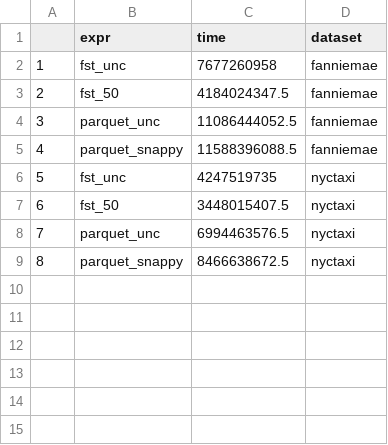
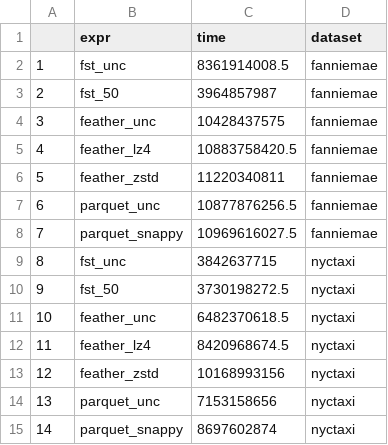
Before and after one commit to ursa-labs/notebooks, a CSV file: 20190919file_benchmarks/r_write_results_8.csv, drawn as a sheet; addresses are those after the commit; the diff names each change by its address in the sheet, - before the commit and + after, or states it on an @@ line.

```diff
--- a/20190919file_benchmarks/r_write_results_8.csv
+++ b/20190919file_benchmarks/r_write_results_8.csv
-C2 (time): 7677260958
+C2 (time): 8361914008.5
-C3 (time): 4184024347.5
+C3 (time): 3964857987
+row 4: 3 | feather_unc | 10428437575 | fanniemae
+row 5: 4 | feather_lz4 | 10883758420.5 | fanniemae
+row 6: 5 | feather_zstd | 11220340811 | fanniemae
@@ column A renumbered from row 7 down @@
-C7 (time): 11086444052.5
+C7 (time): 10877876256.5
-C8 (time): 11588396088.5
+C8 (time): 10969616027.5
-C9 (time): 4247519735
+C9 (time): 3842637715
-C10 (time): 3448015407.5
+C10 (time): 3730198272.5
+row 11: 10 | feather_unc | 6482370618.5 | nyctaxi
+row 12: 11 | feather_lz4 | 8420968674.5 | nyctaxi
+row 13: 12 | feather_zstd | 10168993156 | nyctaxi
-C14 (time): 6994463576.5
+C14 (time): 7153158656
-C15 (time): 8466638672.5
+C15 (time): 8697602874
```
Also changed, not shown: 20190919file_benchmarks/all_write_results.csv, 20190919file_benchmarks/r_write_results_1.csv, 3 other files.
